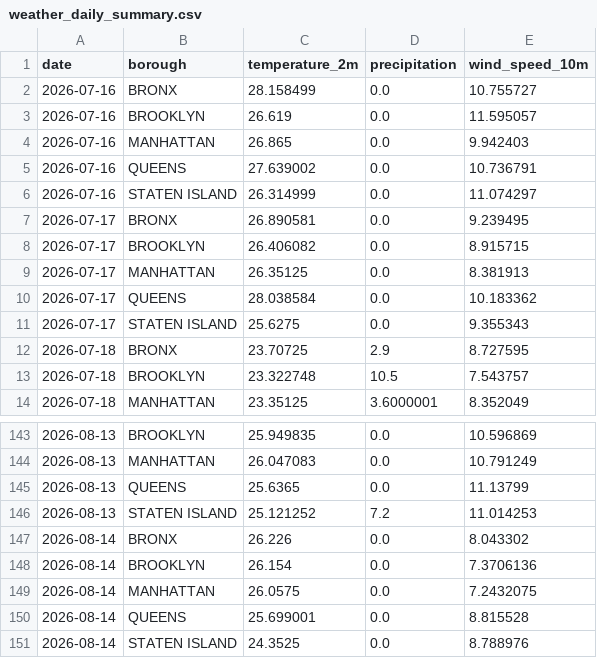
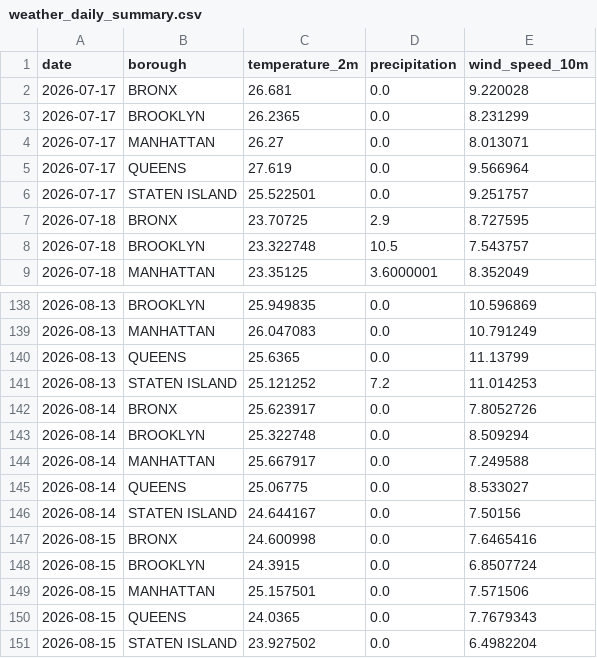
Before and after one commit to AZhuk30/WeatherImpactOnCarAccidentsAuto, a CSV file: data/processed/weather_daily_summary.csv, drawn as a sheet; only a part is shown, gaps mark what is left out.

```diff
--- a/data/processed/weather_daily_summary.csv
+++ b/data/processed/weather_daily_summary.csv
@@ -1,12 +1,7 @@
 date,borough,temperature_2m,precipitation,wind_speed_10m
-2026-07-16,BRONX,28.158499,0.0,10.755727
-2026-07-16,BROOKLYN,26.619,0.0,11.595057
-2026-07-16,MANHATTAN,26.865,0.0,9.942403
-2026-07-16,QUEENS,27.639002,0.0,10.736791
-2026-07-16,STATEN ISLAND,26.314999,0.0,11.074297
-2026-07-17,BRONX,26.890581,0.0,9.239495
-2026-07-17,BROOKLYN,26.406082,0.0,8.915715
-2026-07-17,MANHATTAN,26.35125,0.0,8.381913
-2026-07-17,QUEENS,28.038584,0.0,10.183362
-2026-07-17,STATEN ISLAND,25.6275,0.0,9.355343
+2026-07-17,BRONX,26.681,0.0,9.220028
+2026-07-17,BROOKLYN,26.2365,0.0,8.231299
+2026-07-17,MANHATTAN,26.27,0.0,8.013071
+2026-07-17,QUEENS,27.619,0.0,9.566964
+2026-07-17,STATEN ISLAND,25.522501,0.0,9.251757
 2026-07-18,BRONX,23.70725,2.9,8.727595
@@ -146,6 +141,11 @@ date,borough,temperature_2m,precipitation,wind_speed_10m
 2026-08-13,STATEN ISLAND,25.121252,7.2,11.014253
-2026-08-14,BRONX,26.226,0.0,8.043302
-2026-08-14,BROOKLYN,26.154,0.0,7.3706136
-2026-08-14,MANHATTAN,26.0575,0.0,7.2432075
-2026-08-14,QUEENS,25.699001,0.0,8.815528
-2026-08-14,STATEN ISLAND,24.3525,0.0,8.788976
+2026-08-14,BRONX,25.623917,0.0,7.8052726
+2026-08-14,BROOKLYN,25.322748,0.0,8.509294
+2026-08-14,MANHATTAN,25.667917,0.0,7.249588
+2026-08-14,QUEENS,25.06775,0.0,8.533027
+2026-08-14,STATEN ISLAND,24.644167,0.0,7.50156
+2026-08-15,BRONX,24.600998,0.0,7.6465416
+2026-08-15,BROOKLYN,24.3915,0.0,6.8507724
+2026-08-15,MANHATTAN,25.157501,0.0,7.571506
+2026-08-15,QUEENS,24.0365,0.0,7.7679343
+2026-08-15,STATEN ISLAND,23.927502,0.0,6.4982204
```
Also changed, not shown: data/processed/weather_master.csv.
